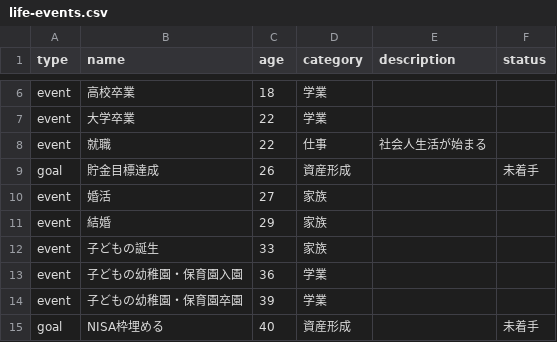
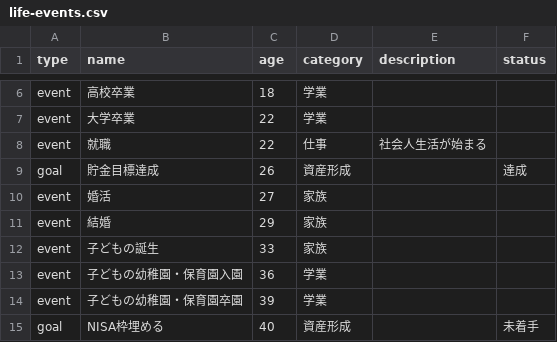
Before and after one commit to TakuyaFukumura/life-time-next-js-app, a CSV file: data/life-events.csv, drawn as a sheet; only a part is shown, gaps mark what is left out.

```diff
--- a/data/life-events.csv
+++ b/data/life-events.csv
@@ -8,3 +8,3 @@ event,大学卒業,22,学業,,
 event,就職,22,仕事,社会人生活が始まる,
-goal,貯金目標達成,26,資産形成,,未着手
+goal,貯金目標達成,26,資産形成,,達成
 event,婚活,27,家族,,
```
Also changed, not shown: 2 other files.
